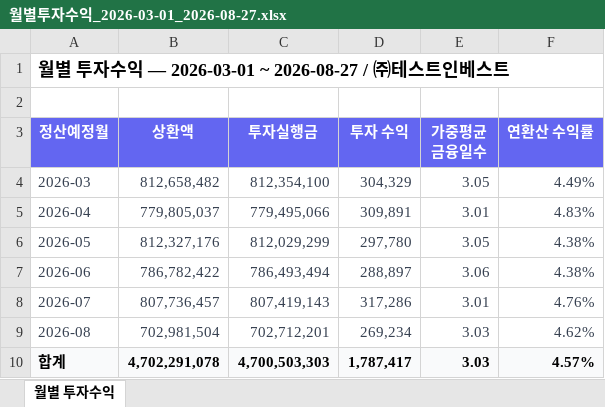
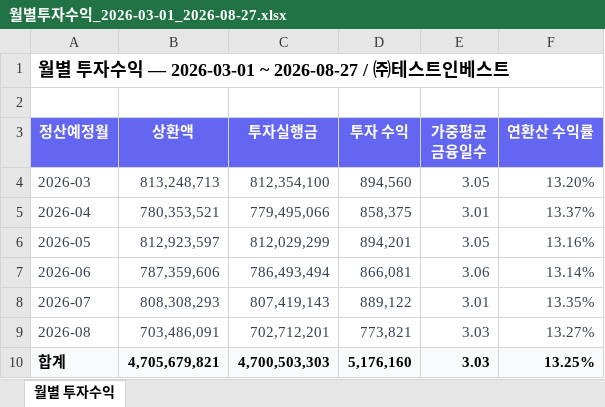
Before and after one commit to Joo2n/payhug-investor-admin, an Excel workbook: assets/xlsx/월별투자수익_2026-03-01_2026-08-27.xlsx, sheet 월별 투자수익, drawn as a sheet; values as stored, in another font and other column widths than the file's, no borders; the diff names each change by its address in the sheet, - before the commit and + after, or states it on an @@ line.

```diff
--- a/assets/xlsx/월별투자수익_2026-03-01_2026-08-27.xlsx (sheet 월별 투자수익)
+++ b/assets/xlsx/월별투자수익_2026-03-01_2026-08-27.xlsx (sheet 월별 투자수익)
-B4 (상환액): 812,658,482
+B4 (상환액): 813,248,713
-D4 (투자 수익): 304,329
+D4 (투자 수익): 894,560
-F4 (연환산 수익률): 4.49%
+F4 (연환산 수익률): 13.20%
-B5 (상환액): 779,805,037
+B5 (상환액): 780,353,521
-D5 (투자 수익): 309,891
+D5 (투자 수익): 858,375
-F5 (연환산 수익률): 4.83%
+F5 (연환산 수익률): 13.37%
-B6 (상환액): 812,327,176
+B6 (상환액): 812,923,597
-D6 (투자 수익): 297,780
+D6 (투자 수익): 894,201
-F6 (연환산 수익률): 4.38%
+F6 (연환산 수익률): 13.16%
-B7 (상환액): 786,782,422
+B7 (상환액): 787,359,606
-D7 (투자 수익): 288,897
+D7 (투자 수익): 866,081
-F7 (연환산 수익률): 4.38%
+F7 (연환산 수익률): 13.14%
-B8 (상환액): 807,736,457
+B8 (상환액): 808,308,293
-D8 (투자 수익): 317,286
+D8 (투자 수익): 889,122
-F8 (연환산 수익률): 4.76%
+F8 (연환산 수익률): 13.35%
-B9 (상환액): 702,981,504
+B9 (상환액): 703,486,091
-D9 (투자 수익): 269,234
+D9 (투자 수익): 773,821
-F9 (연환산 수익률): 4.62%
+F9 (연환산 수익률): 13.27%
-B10 (상환액): 4,702,291,078
+B10 (상환액): 4,705,679,821
-D10 (투자 수익): 1,787,417
+D10 (투자 수익): 5,176,160
-F10 (연환산 수익률): 4.57%
+F10 (연환산 수익률): 13.25%
```
Also changed, not shown: assets/xlsx/가맹점별투자자산_2026-08-27_2026-08-27.xlsx, assets/xlsx/일별투자수익_2026-08-01_2026-08-27.xlsx, 26 other files.
